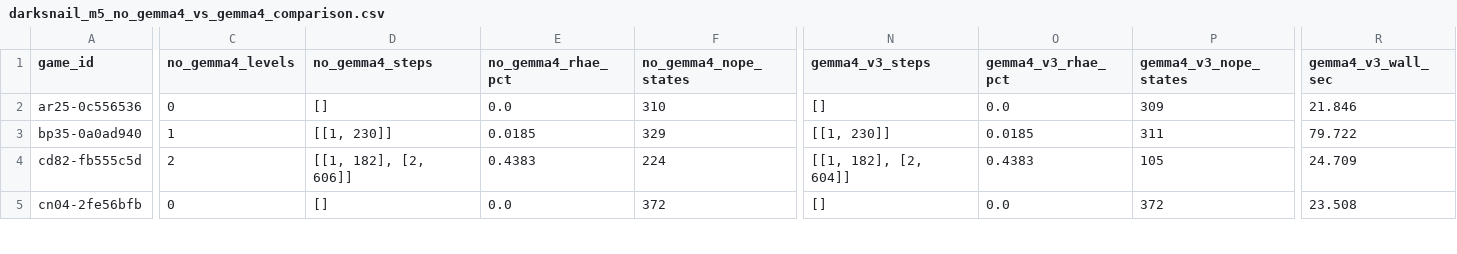
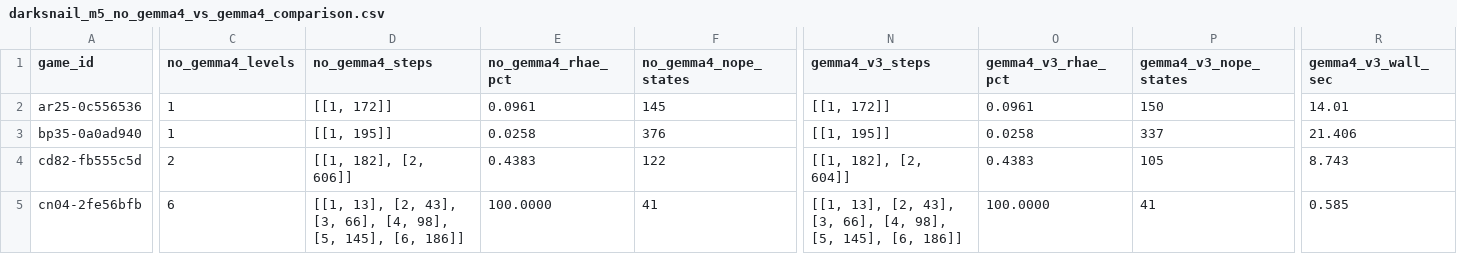
Before and after one commit to sneed-and-feed/projectdarksnail, a CSV file: results/darksnail_m5_no_gemma4_vs_gemma4_comparison.csv, drawn as a sheet; only a part is shown, gaps mark what is left out; the diff covers the shown part only; the diff names each change by its address in the sheet, - before the commit and + after, or states it on an @@ line.

Commit message:
Fold live Gemma 4 31B ARC-AGI-3 evaluation (63/183 levels, 25/25 games, 4/25 wins, 19.9237% RHAE) & TropicalStateLatchSheaf + SE(2)xFSA methods into papers, docs, and results

```diff
--- a/results/darksnail_m5_no_gemma4_vs_gemma4_comparison.csv
+++ b/results/darksnail_m5_no_gemma4_vs_gemma4_comparison.csv
-C2 (no_gemma4_levels): 0
+C2 (no_gemma4_levels): 1
-D2 (no_gemma4_steps): []
+D2 (no_gemma4_steps): [[1, 172]]
-E2 (no_gemma4_rhae_pct): 0.0
+E2 (no_gemma4_rhae_pct): 0.0961
-F2 (no_gemma4_nope_states): 310
+F2 (no_gemma4_nope_states): 145
-N2 (gemma4_v3_steps): []
+N2 (gemma4_v3_steps): [[1, 172]]
-O2 (gemma4_v3_rhae_pct): 0.0
+O2 (gemma4_v3_rhae_pct): 0.0961
-P2 (gemma4_v3_nope_states): 309
+P2 (gemma4_v3_nope_states): 150
-R2 (gemma4_v3_wall_sec): 21.846
+R2 (gemma4_v3_wall_sec): 14.01
-D3 (no_gemma4_steps): [[1, 230]]
+D3 (no_gemma4_steps): [[1, 195]]
-E3 (no_gemma4_rhae_pct): 0.0185
+E3 (no_gemma4_rhae_pct): 0.0258
-F3 (no_gemma4_nope_states): 329
+F3 (no_gemma4_nope_states): 376
-N3 (gemma4_v3_steps): [[1, 230]]
+N3 (gemma4_v3_steps): [[1, 195]]
-O3 (gemma4_v3_rhae_pct): 0.0185
+O3 (gemma4_v3_rhae_pct): 0.0258
-P3 (gemma4_v3_nope_states): 311
+P3 (gemma4_v3_nope_states): 337
-R3 (gemma4_v3_wall_sec): 79.722
+R3 (gemma4_v3_wall_sec): 21.406
-F4 (no_gemma4_nope_states): 224
+F4 (no_gemma4_nope_states): 122
-R4 (gemma4_v3_wall_sec): 24.709
+R4 (gemma4_v3_wall_sec): 8.743
-C5 (no_gemma4_levels): 0
+C5 (no_gemma4_levels): 6
-D5 (no_gemma4_steps): []
+D5 (no_gemma4_steps): [[1, 13], [2, 43], [3, 66], [4, 98], [5, 145], [6, 186]]
-E5 (no_gemma4_rhae_pct): 0.0
+E5 (no_gemma4_rhae_pct): 100.0000
-F5 (no_gemma4_nope_states): 372
+F5 (no_gemma4_nope_states): 41
-N5 (gemma4_v3_steps): []
+N5 (gemma4_v3_steps): [[1, 13], [2, 43], [3, 66], [4, 98], [5, 145], [6, 186]]
-O5 (gemma4_v3_rhae_pct): 0.0
+O5 (gemma4_v3_rhae_pct): 100.0000
-P5 (gemma4_v3_nope_states): 372
+P5 (gemma4_v3_nope_states): 41
-R5 (gemma4_v3_wall_sec): 23.508
+R5 (gemma4_v3_wall_sec): 0.585
```
Also changed, not shown: 97 edited cells elsewhere in this file, 10 other files.
